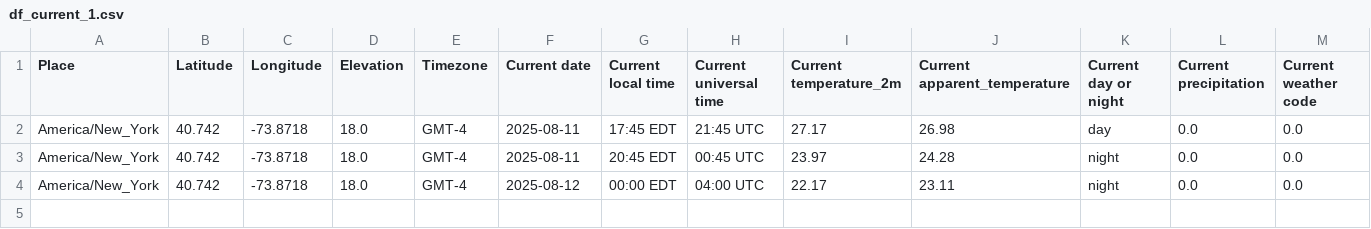
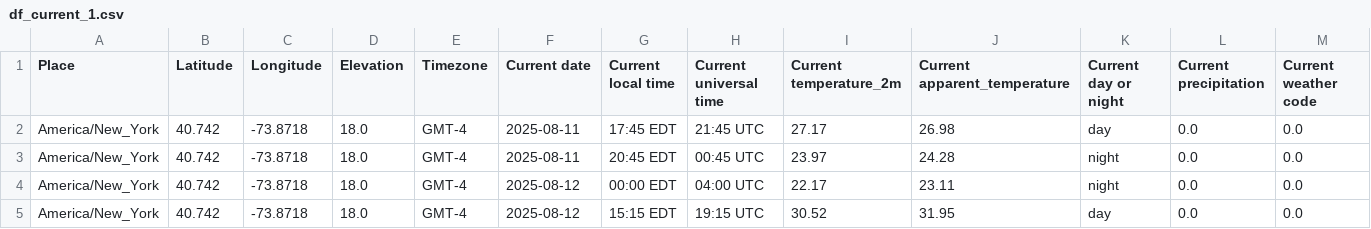
Before and after one commit to aliceaviggiani/dp-weather, a CSV file: df_current_1.csv, drawn as a sheet; only a part is shown; rows hold the shown columns only; the diff names each change by its address in the sheet, - before the commit and + after, or states it on an @@ line.

```diff
--- a/df_current_1.csv
+++ b/df_current_1.csv
+row 5: America/New_York | 40.742 | -73.8718 | 18.0 | GMT-4 | 2025-08-12 | 15:15 EDT | 19:15 UTC | 30.52 | 31.95 | day | 0.0 | 0.0
```
Also changed, not shown: daily_dataframe.csv, hourly_dataframe.csv, 2 other files.
